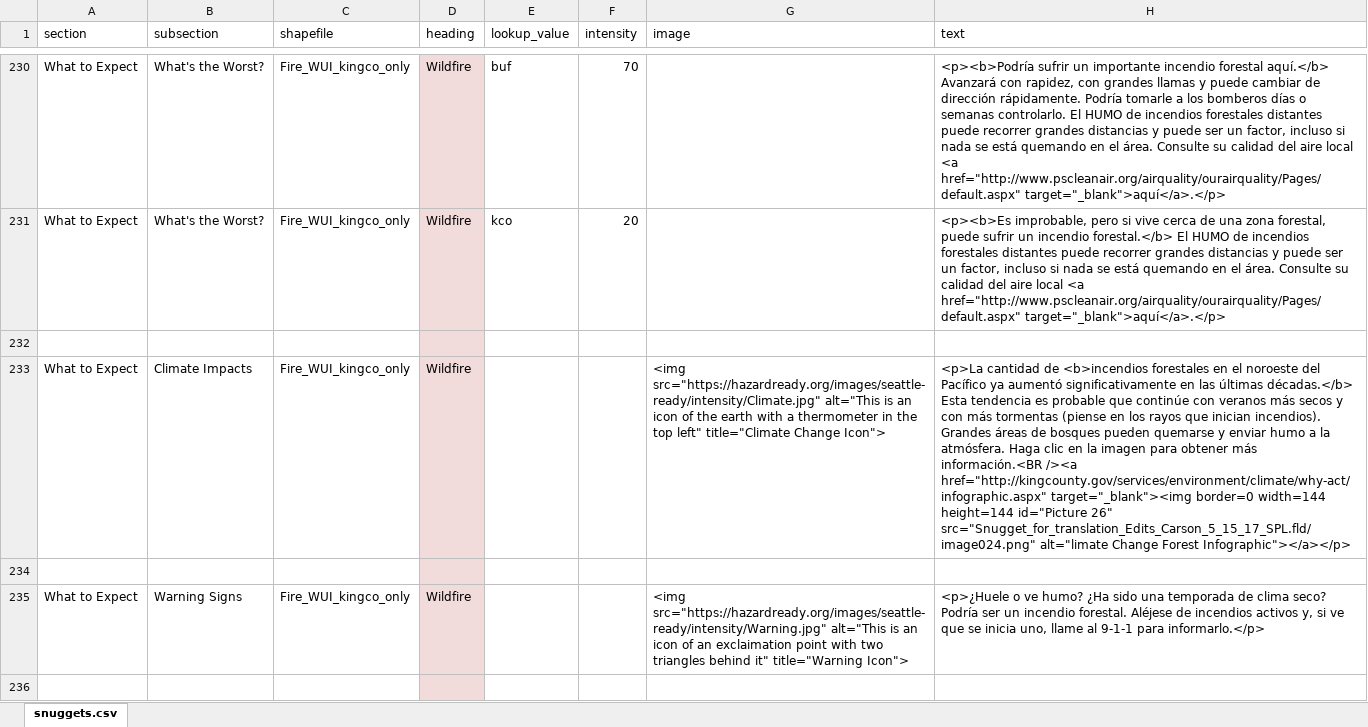
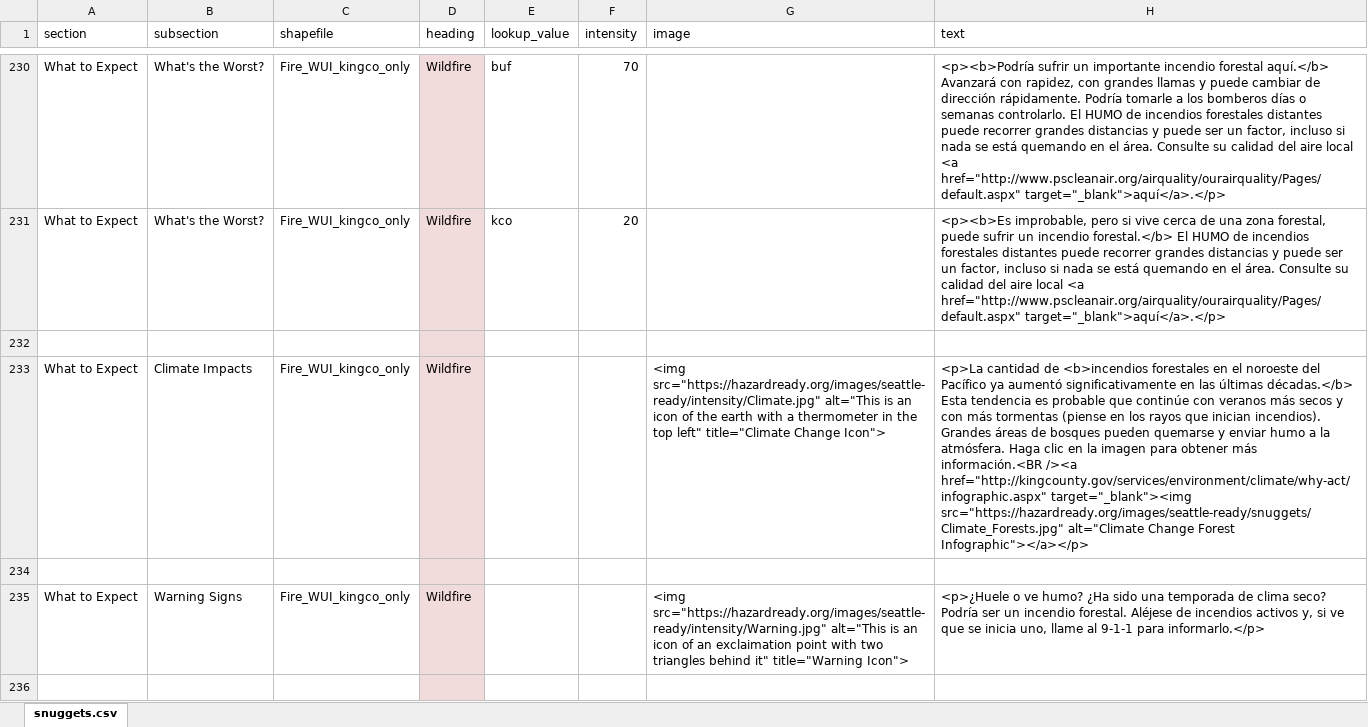
Before and after one commit to missoula-ready/seattle-ready, an Excel workbook: disasterinfosite/data/snuggets-es.xlsx, sheet snuggets.csv, drawn as a sheet; only a part is shown, gaps mark what is left out; values as stored, in another font and other column widths than the file's, no borders; the diff covers the shown part only; the diff names each change by its address in the sheet, - before the commit and + after, or states it on an @@ line.

Commit message:
Cleared up some Word HTML artefacts

```diff
--- a/disasterinfosite/data/snuggets-es.xlsx (sheet snuggets.csv)
+++ b/disasterinfosite/data/snuggets-es.xlsx (sheet snuggets.csv)
-H233 (text): …href="http://kingcounty.gov/services/environment/climate/why-act/infographic.aspx" target="_blank"><img border=0 width=144 height=144 id="Picture 26" src="Snugget_for_translation_Edits_Carson_5_15_17_SPL.fld/image024.png" alt="limate Change Forest…
+H233 (text): …href="http://kingcounty.gov/services/environment/climate/why-act/infographic.aspx" target="_blank"><img src="https://hazardready.org/images/seattle-ready/snuggets/Climate_Forests.jpg" alt="Climate Change Forest…
```
Also changed, not shown: 12 edited cells elsewhere in this sheet.
